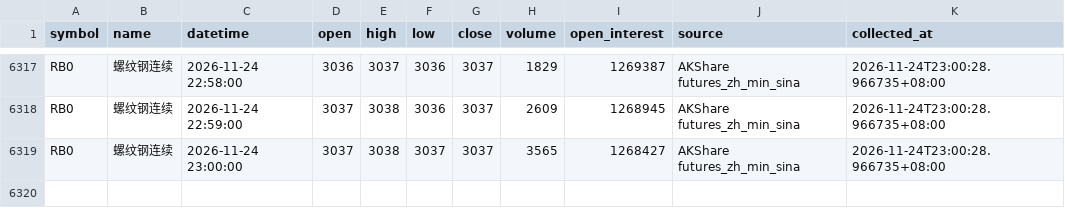
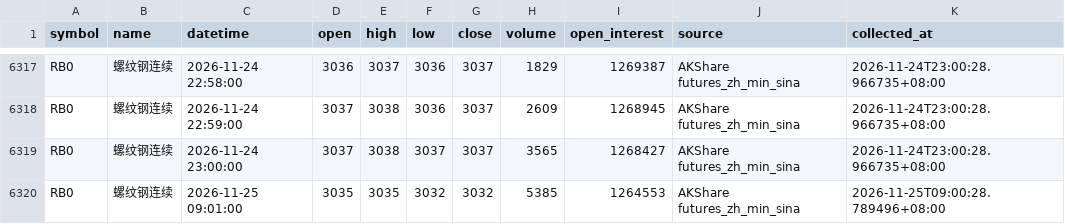
Before and after one commit to luckyjohnlucky/akshare-futures-data, a CSV file: output/RB0_minute_bars.csv, drawn as a sheet; only a part is shown, gaps mark what is left out; the diff names each change by its address in the sheet, - before the commit and + after, or states it on an @@ line.

```diff
--- a/output/RB0_minute_bars.csv
+++ b/output/RB0_minute_bars.csv
+row 6320: RB0 | 螺纹钢连续 | 2026-11-25 09:01:00 | 3035 | 3035 | 3032 | 3032 | 5385 | 1264553 | AKShare futures_zh_min_sina | 2026-11-25T09:00:28.789496+08:00
```
Also changed, not shown: output/FG0_minute_bars.csv, output/HC0_minute_bars.csv, 6 other files.
